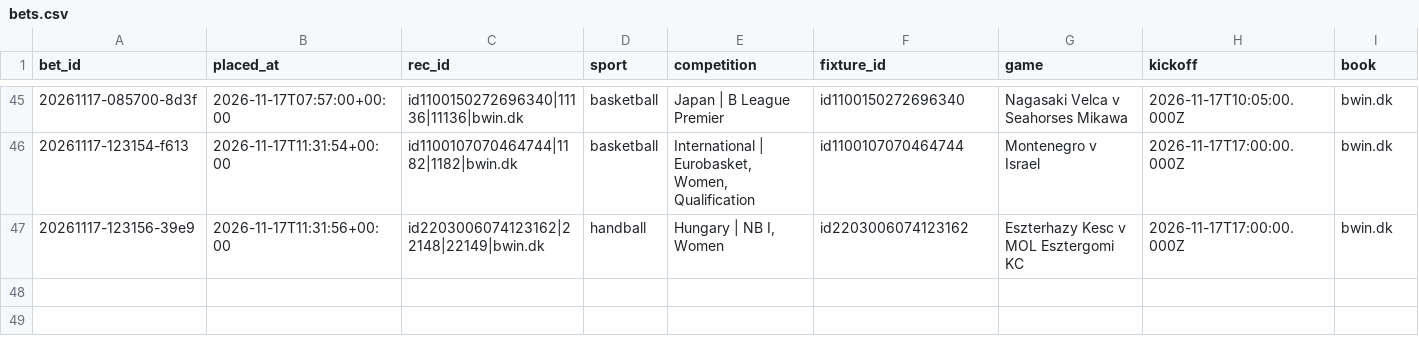
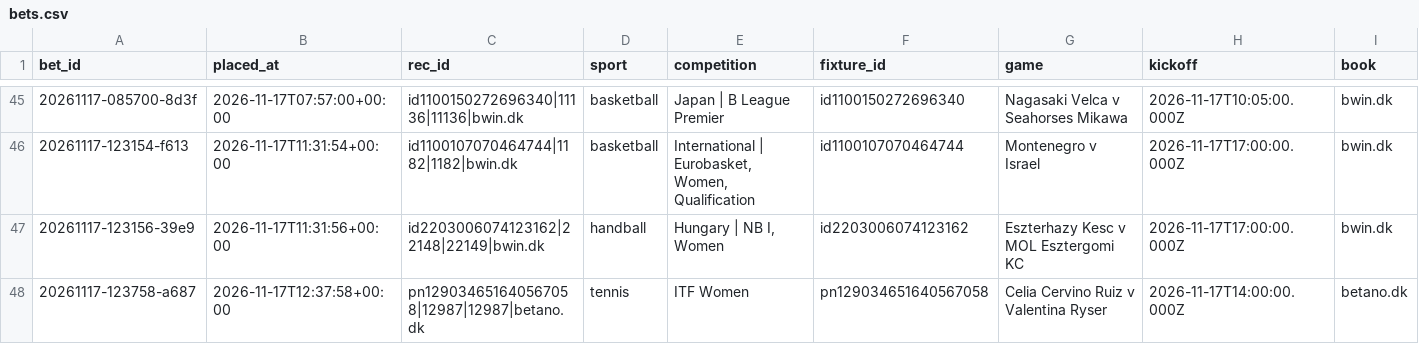
Before and after one commit to lukkeodds/livetest-log, a CSV file: data/bets.csv, drawn as a sheet; only a part is shown, gaps mark what is left out; rows hold the shown columns only; the diff names each change by its address in the sheet, - before the commit and + after, or states it on an @@ line.

```diff
--- a/data/bets.csv
+++ b/data/bets.csv
+row 48: 20261117-123758-a687 | 2026-11-17T12:37:58+00:00 | pn129034651640567058|12987|12987|betano.dk | tennis | ITF Women | pn129034651640567058 | Celia Cervino Ruiz v Valentina Ryser | 2026-11-17T14:00:00.000Z | betano.dk
```
Also changed, not shown: data/notified.csv, data/settlements.csv, 2 other files.
